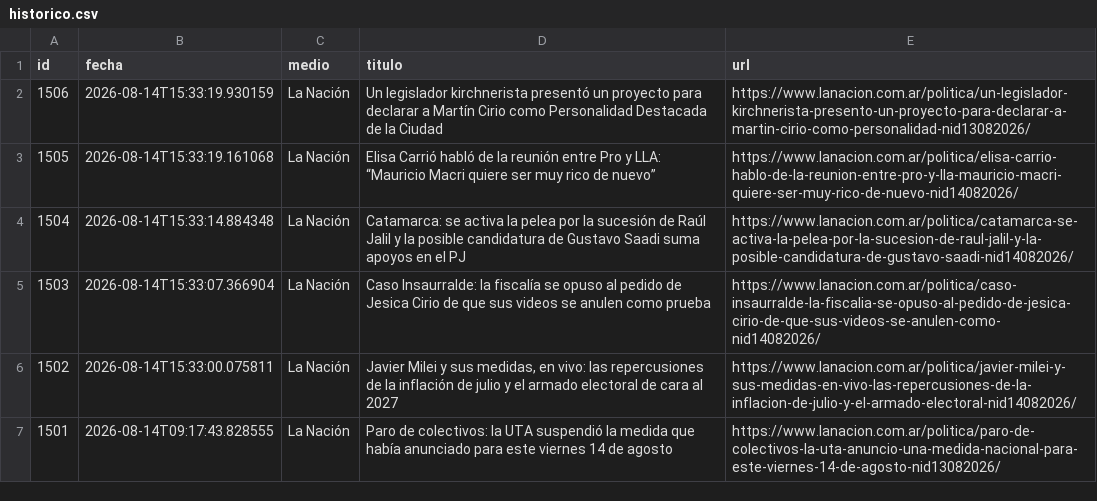
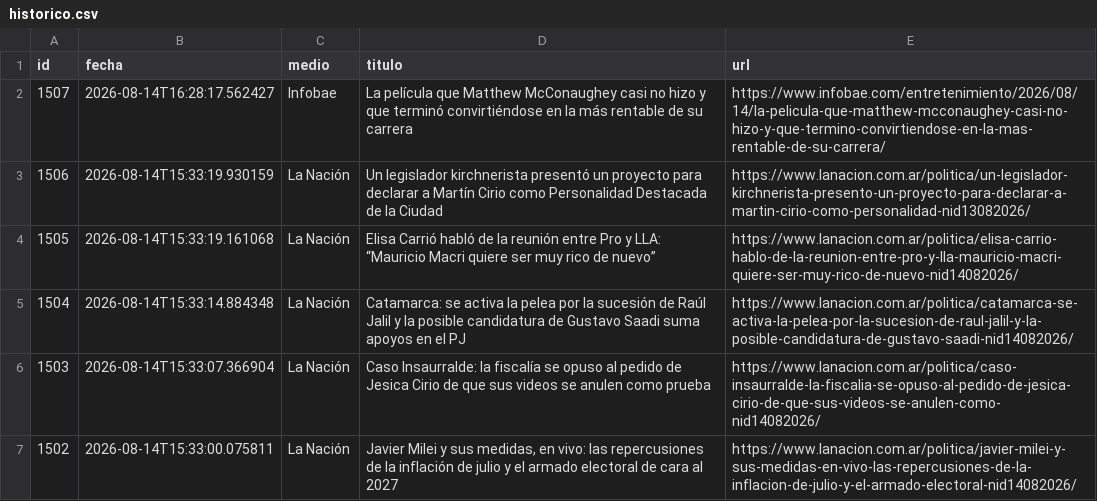
Before and after one commit to ElvisChatzky/BusProyect, a CSV file: data/historico.csv, drawn as a sheet; only a part is shown; the shorter side is filled out with more unchanged rows; the diff names each change by its address in the sheet, - before the commit and + after, or states it on an @@ line.

```diff
--- a/data/historico.csv
+++ b/data/historico.csv
+row 2: 1507 | 2026-08-14T16:28:17.562427 | Infobae | La película que Matthew McConaughey casi no hizo y que terminó convirtiéndose en la más rentable de su carrera | https://www.infobae.com/entretenimiento/2026/08/14/la-pelicula-que-matthew-mcconaughey-casi-no-hizo-y-que-termino-convirtiendose-en-la-mas-rentable-de-su-carrera/
```
Also changed, not shown: data/hoy.csv, 1 other file.
